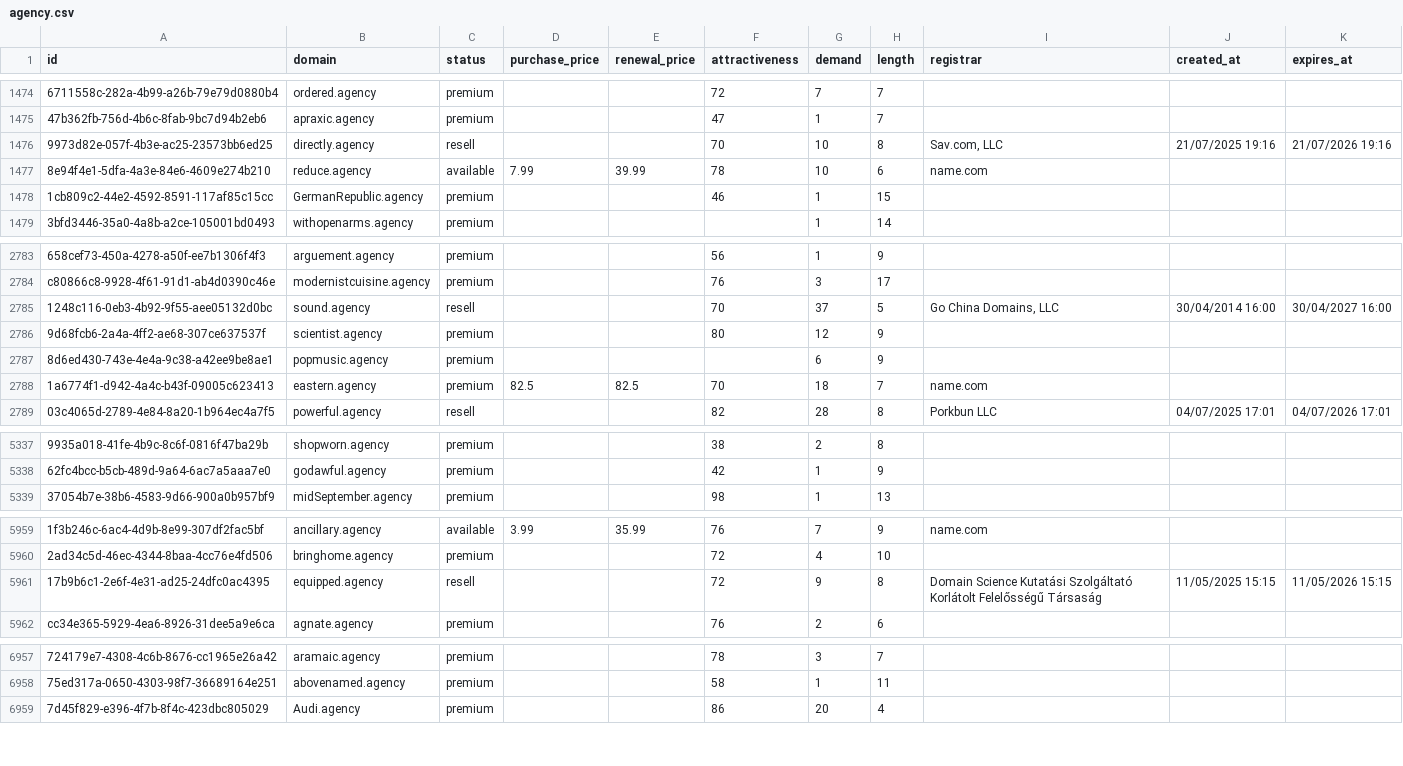
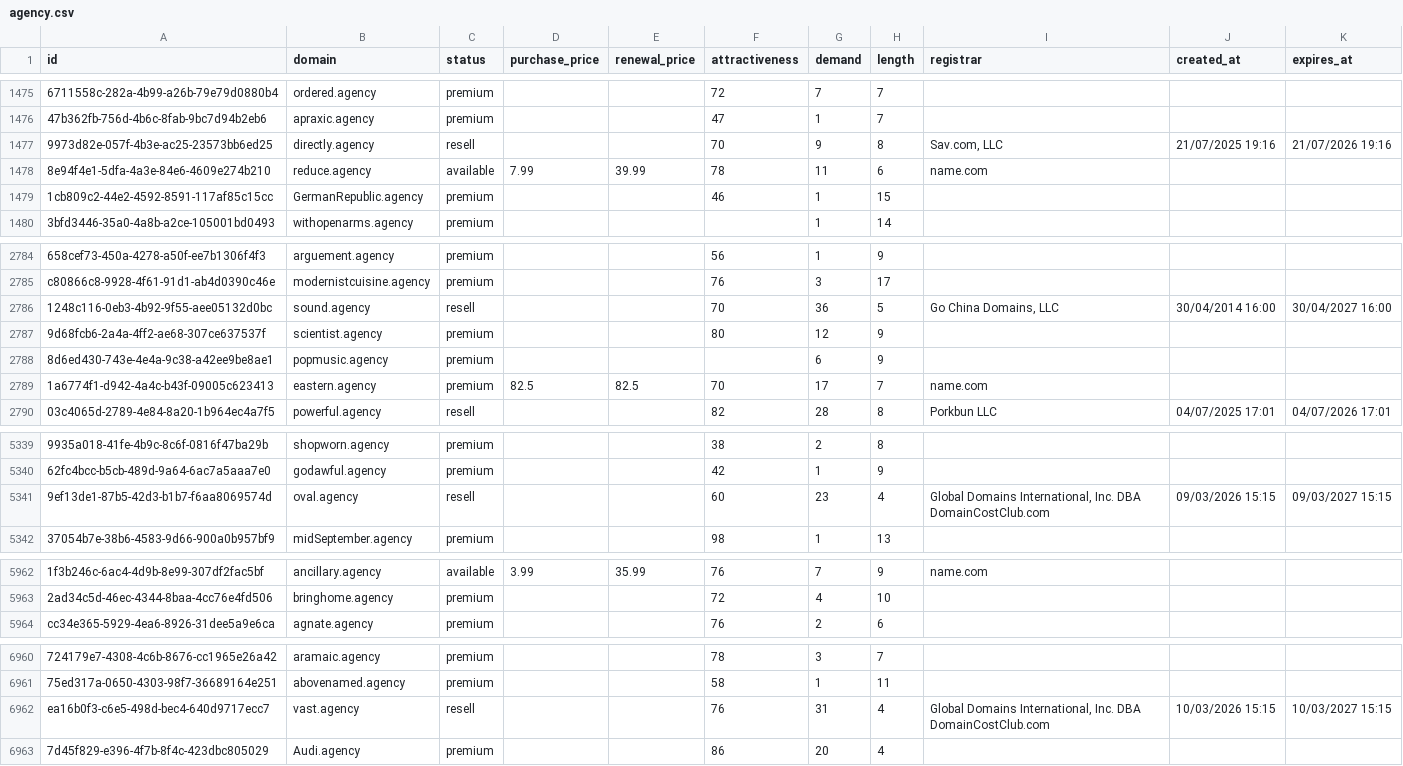
Before and after one commit to UniqueDomains/agency-oneword-domains, a CSV file: agency.csv, drawn as a sheet; only a part is shown, gaps mark what is left out; removed rows and columns are numbered as before the commit, all else as after; the diff covers the shown part only; the diff names each change by its address in the sheet, - before the commit and + after, or states it on an @@ line.

Commit message:
Domains update

```diff
--- a/agency.csv
+++ b/agency.csv
-G1477 (demand): 10
+G1477 (demand): 9
-G1478 (demand): 10
+G1478 (demand): 11
-G2786 (demand): 37
+G2786 (demand): 36
-G2789 (demand): 18
+G2789 (demand): 17
+row 5341: 9ef13de1-87b5-42d3-b1b7-f6aa8069574d | oval.agency | resell |  |  | 60 | 23 | 4 | Global Domains International, Inc. DBA DomainCostClub.com | 09/03/2026 15:15 | 09/03/2027 15:15
-row 5961: 17b9b6c1-2e6f-4e31-ad25-24dfc0ac4395 | equipped.agency | resell |  |  | 72 | 9 | 8 | Domain Science Kutatási Szolgáltató Korlátolt Felelősségű Társaság | 11/05/2025 15:15 | 11/05/2026 15:15
+row 6962: ea16b0f3-c6e5-498d-bec4-640d9717ecc7 | vast.agency | resell |  |  | 76 | 31 | 4 | Global Domains International, Inc. DBA DomainCostClub.com | 10/03/2026 15:15 | 10/03/2027 15:15
```
Also changed, not shown: 4 added rows, 1 removed row and 118 edited cells elsewhere in this file, 4 other files.
